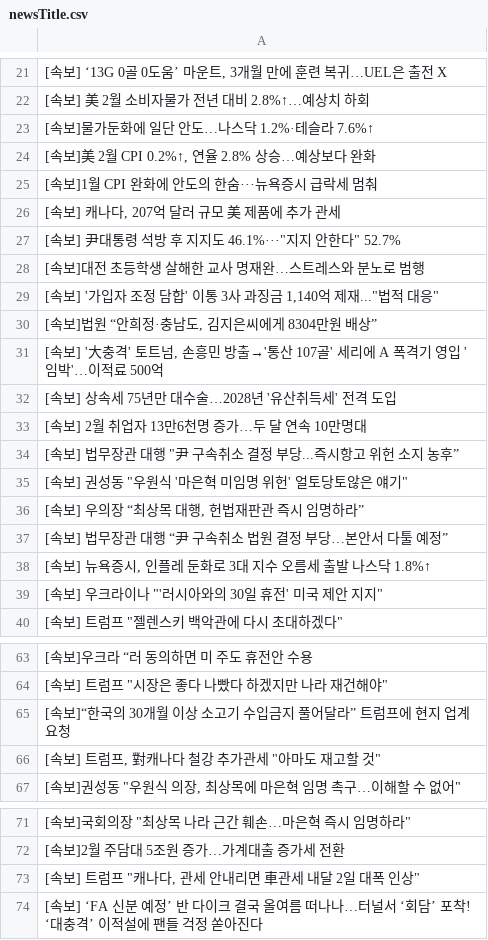
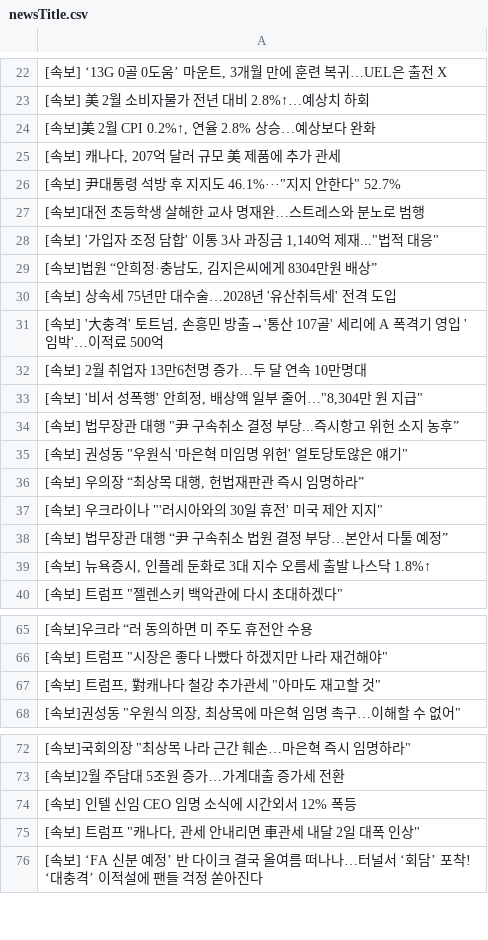
Before and after one commit to junhongkwon/News, a CSV file: newsTitle.csv, drawn as a sheet; only a part is shown, gaps mark what is left out; the diff covers the shown part only.

```diff
--- a/newsTitle.csv
+++ b/newsTitle.csv
@@ -22,5 +23,3 @@
  [속보] 美 2월 소비자물가 전년 대비 2.8%↑…예상치 하회
- [속보]물가둔화에 일단 안도…나스닥 1.2%·테슬라 7.6%↑
 " [속보]美 2월 CPI 0.2%↑, 연율 2.8% 상승…예상보다 완화 "
- [속보]1월 CPI 완화에 안도의 한숨···뉴욕증시 급락세 멈춰
 " [속보] 캐나다, 207억 달러 규모 美 제품에 추가 관세 "
@@ -30,5 +29,6 @@
 " [속보]법원 “안희정·충남도, 김지은씨에게 8304만원 배상” "
+ [속보] 상속세 75년만 대수술…2028년 '유산취득세' 전격 도입
 " [속보] '大충격' 토트넘, 손흥민 방출→'통산 107골' 세리에 A 폭격기 영입 '임박'…이적료 500억 "
- [속보] 상속세 75년만 대수술…2028년 '유산취득세' 전격 도입
  [속보] 2월 취업자 13만6천명 증가…두 달 연속 10만명대
+" [속보] '비서 성폭행' 안희정, 배상액 일부 줄어…""8,304만 원 지급"" "
 " [속보] 법무장관 대행 ""尹 구속취소 결정 부당...즉시항고 위헌 소지 농후” "
@@ -36,5 +36,5 @@
 " [속보] 우의장 “최상목 대행, 헌법재판관 즉시 임명하라” "
+" [속보] 우크라이나 ""'러시아와의 30일 휴전' 미국 제안 지지"" "
  [속보] 법무장관 대행 “尹 구속취소 법원 결정 부당…본안서 다툴 예정”
 " [속보] 뉴욕증시, 인플레 둔화로 3대 지수 오름세 출발 나스닥 1.8%↑ "
-" [속보] 우크라이나 ""'러시아와의 30일 휴전' 미국 제안 지지"" "
 " [속보] 트럼프 ""젤렌스키 백악관에 다시 초대하겠다"" "
@@ -64,3 +66,2 @@
 " [속보] 트럼프 ""시장은 좋다 나빴다 하겠지만 나라 재건해야"" "
- [속보]“한국의 30개월 이상 소고기 수입금지 풀어달라” 트럼프에 현지 업계 요청
 " [속보] 트럼프, 對캐나다 철강 추가관세 ""아마도 재고할 것"" "
@@ -72,2 +73,3 @@
  [속보]2월 주담대 5조원 증가…가계대출 증가세 전환
+ [속보] 인텔 신임 CEO 임명 소식에 시간외서 12% 폭등
 " [속보] 트럼프 ""캐나다, 관세 안내리면 車관세 내달 2일 대폭 인상"" "
```
Also changed, not shown: 6 added rows, 6 removed rows, 5 moved rows and 3 edited cells elsewhere in this file.
